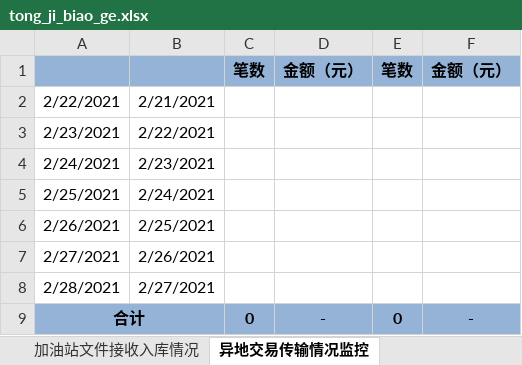
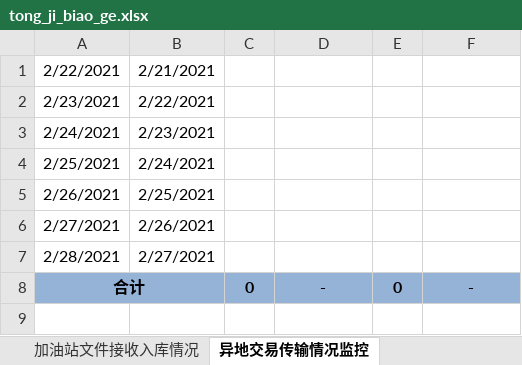
Before and after one commit to Mz427/excel_python, an Excel workbook: tong_ji_biao_ge.xlsx, sheet 异地交易传输情况监控, drawn as a sheet; values as stored, in another font and other column widths than the file's, no borders; the diff names each change by its address in the sheet, - before the commit and + after, or states it on an @@ line.

```diff
--- a/tong_ji_biao_ge.xlsx (sheet 异地交易传输情况监控)
+++ b/tong_ji_biao_ge.xlsx (sheet 异地交易传输情况监控)
-row 1:  |  | 笔数 | 金额（元） | 笔数 | 金额（元）
```
Also changed, not shown: sheet 清算异常流水监控, sheet 发卡网点异常流水, sheet 异地清分报表平衡监控, sheet 加油站报表流水平衡监控, sheet 加油站文件接收入库情况, 1 other file.
